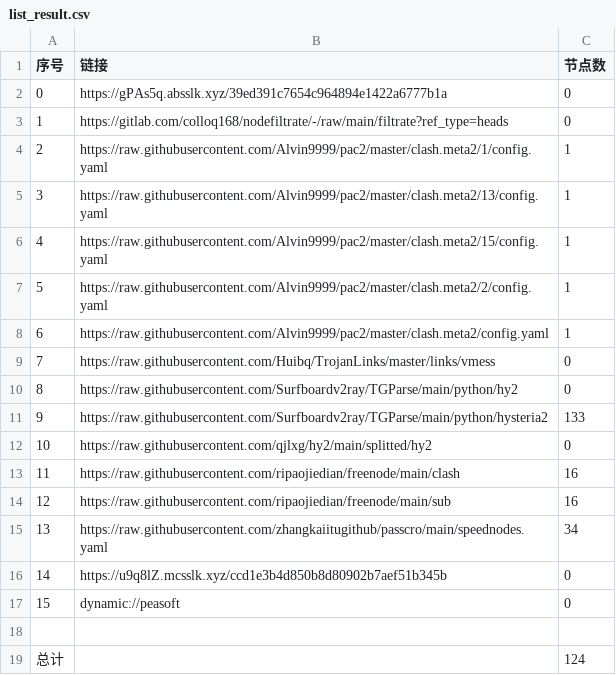
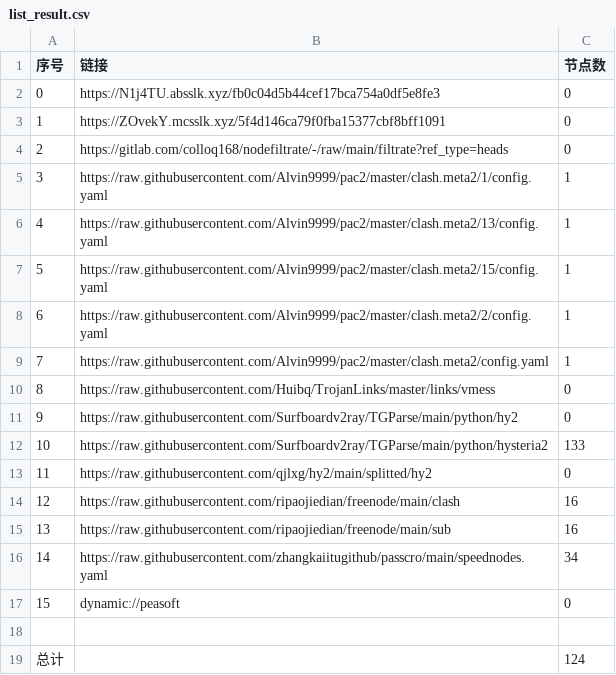
Before and after one commit to wokaotianshi123/NoMoreWalls, a CSV file: list_result.csv, drawn as a sheet; removed rows and columns are numbered as before the commit, all else as after; the diff names each change by its address in the sheet, - before the commit and + after, or states it on an @@ line.

```diff
--- a/list_result.csv
+++ b/list_result.csv
+row 2: 0 | https://N1j4TU.absslk.xyz/fb0c04d5b44cef17bca754a0df5e8fe3 | 0
@@ column A (序号) renumbered between rows 3 and 16 @@
-B3 (链接): https://gPAs5q.absslk.xyz/39ed391c7654c964894e1422a6777b1a
+B3 (链接): https://ZOvekY.mcsslk.xyz/5f4d146ca79f0fba15377cbf8bff1091
-row 16: 14 | https://u9q8lZ.mcsslk.xyz/ccd1e3b4d850b8d80902b7aef51b345b | 0
```
Also changed, not shown: 21 other files.
